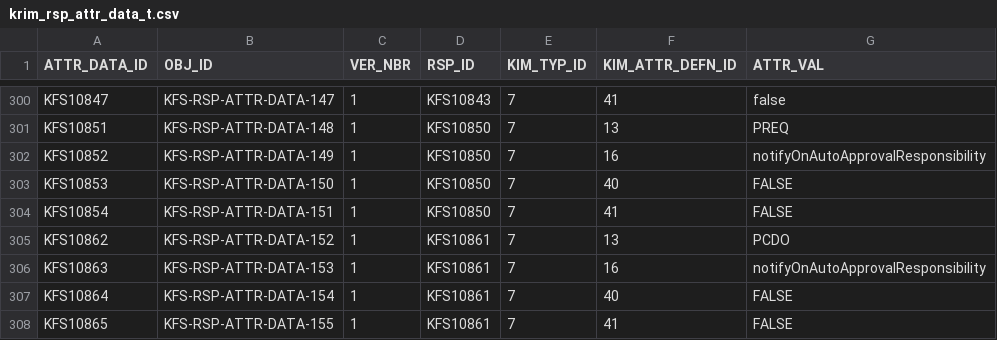
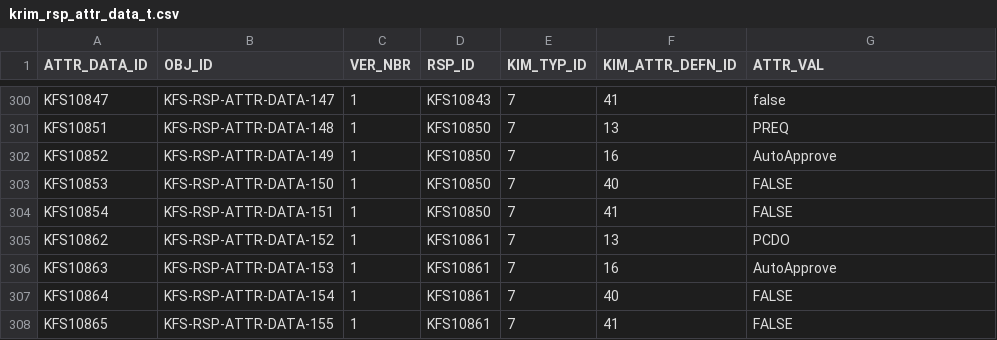
Before and after one commit to CU-CommunityApps/kfs-5-3, a CSV file: work/db/rice-data/bootstrap/krim_rsp_attr_data_t.csv, drawn as a sheet; only a part is shown, gaps mark what is left out.

```diff
--- a/work/db/rice-data/bootstrap/krim_rsp_attr_data_t.csv
+++ b/work/db/rice-data/bootstrap/krim_rsp_attr_data_t.csv
@@ -301,3 +301,3 @@ KFS10847,KFS-RSP-ATTR-DATA-147,1,KFS10843,7,41,false
 KFS10851,KFS-RSP-ATTR-DATA-148,1,KFS10850,7,13,PREQ
-KFS10852,KFS-RSP-ATTR-DATA-149,1,KFS10850,7,16,notifyOnAutoApprovalResponsibility
+KFS10852,KFS-RSP-ATTR-DATA-149,1,KFS10850,7,16,AutoApprove
 KFS10853,KFS-RSP-ATTR-DATA-150,1,KFS10850,7,40,FALSE
@@ -305,3 +305,3 @@ KFS10854,KFS-RSP-ATTR-DATA-151,1,KFS10850,7,41,FALSE
 KFS10862,KFS-RSP-ATTR-DATA-152,1,KFS10861,7,13,PCDO
-KFS10863,KFS-RSP-ATTR-DATA-153,1,KFS10861,7,16,notifyOnAutoApprovalResponsibility
+KFS10863,KFS-RSP-ATTR-DATA-153,1,KFS10861,7,16,AutoApprove
 KFS10864,KFS-RSP-ATTR-DATA-154,1,KFS10861,7,40,FALSE
```
Also changed, not shown: 1 other file.
